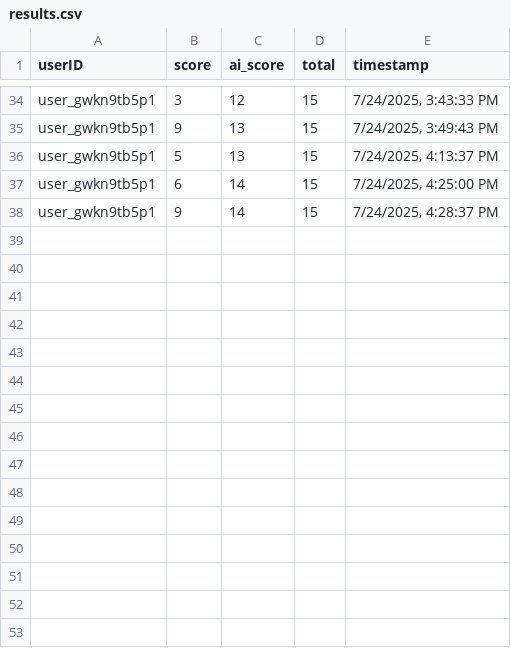
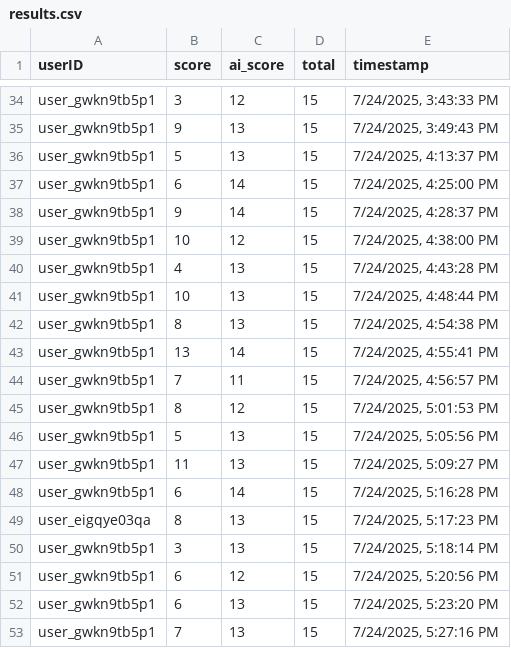
Before and after one commit to Niel07-cyber/cardiac-quiz-app, a CSV file: backend/results.csv, drawn as a sheet; only a part is shown, gaps mark what is left out.

```diff
--- a/backend/results.csv
+++ b/backend/results.csv
@@ -38 +38,16 @@ user_gwkn9tb5p1,6,14,15,"7/24/2025, 4:25:00 PM"
 user_gwkn9tb5p1,9,14,15,"7/24/2025, 4:28:37 PM"
+user_gwkn9tb5p1,10,12,15,"7/24/2025, 4:38:00 PM"
+user_gwkn9tb5p1,4,13,15,"7/24/2025, 4:43:28 PM"
+user_gwkn9tb5p1,10,13,15,"7/24/2025, 4:48:44 PM"
+user_gwkn9tb5p1,8,13,15,"7/24/2025, 4:54:38 PM"
+user_gwkn9tb5p1,13,14,15,"7/24/2025, 4:55:41 PM"
+user_gwkn9tb5p1,7,11,15,"7/24/2025, 4:56:57 PM"
+user_gwkn9tb5p1,8,12,15,"7/24/2025, 5:01:53 PM"
+user_gwkn9tb5p1,5,13,15,"7/24/2025, 5:05:56 PM"
+user_gwkn9tb5p1,11,13,15,"7/24/2025, 5:09:27 PM"
+user_gwkn9tb5p1,6,14,15,"7/24/2025, 5:16:28 PM"
+user_eigqye03qa,8,13,15,"7/24/2025, 5:17:23 PM"
+user_gwkn9tb5p1,3,13,15,"7/24/2025, 5:18:14 PM"
+user_gwkn9tb5p1,6,12,15,"7/24/2025, 5:20:56 PM"
+user_gwkn9tb5p1,6,13,15,"7/24/2025, 5:23:20 PM"
+user_gwkn9tb5p1,7,13,15,"7/24/2025, 5:27:16 PM"
```
Also changed, not shown: 5 other files.
